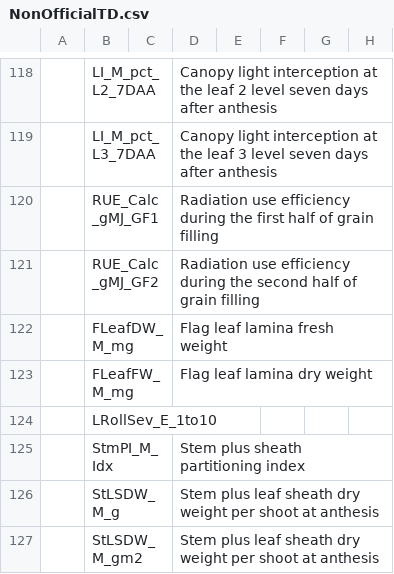
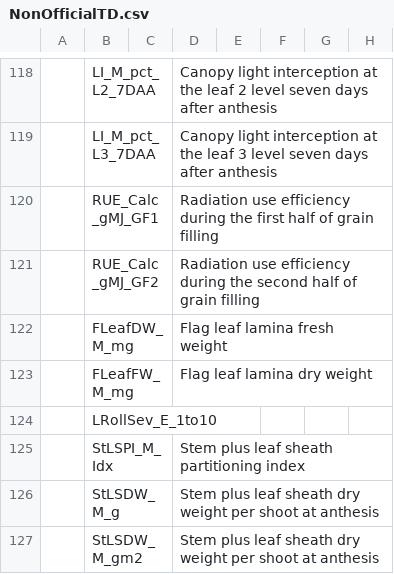
Before and after one commit to IvanPrzOl/Local_Physiology_Trait_Dict, a CSV file: NonOfficialTD.csv, drawn as a sheet; only a part is shown, gaps mark what is left out; the diff names each change by its address in the sheet, - before the commit and + after, or states it on an @@ line.

Commit message:
Se cambio StmPI por StLSPI
Para concordar con la descripcion de peso seco de tallo+vaina
Stm queda reservado para tallo+vaina+hoja

```diff
--- a/NonOfficialTD.csv
+++ b/NonOfficialTD.csv
-B125: StmPI_M_Idx
+B125: StLSPI_M_Idx
-D125: Stem plus sheath partitioning index
+D125: Stem plus leaf sheath partitioning index
```
